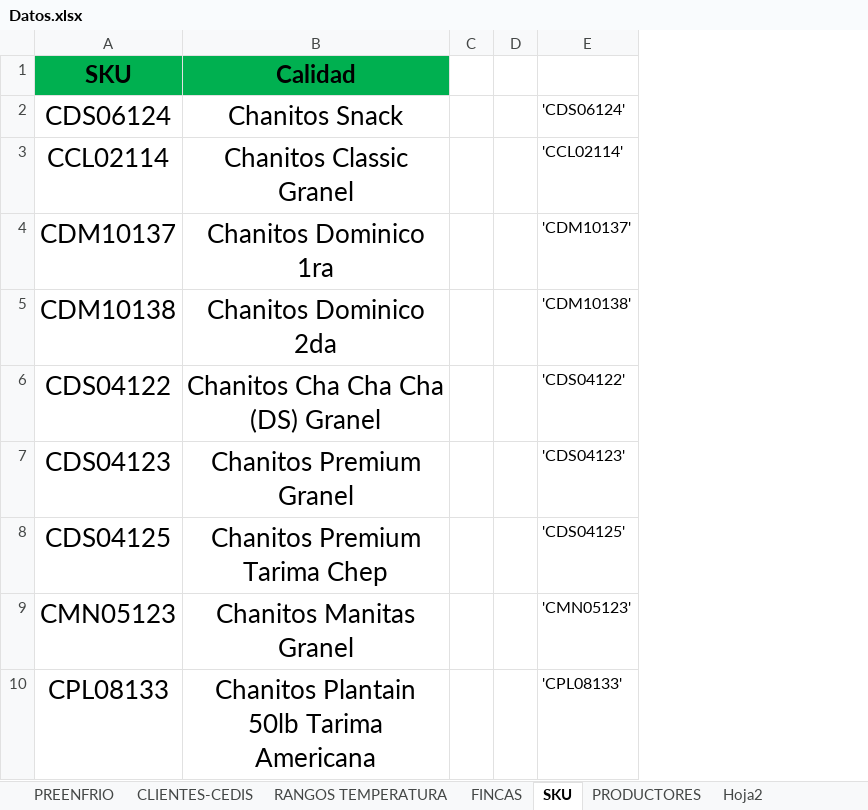
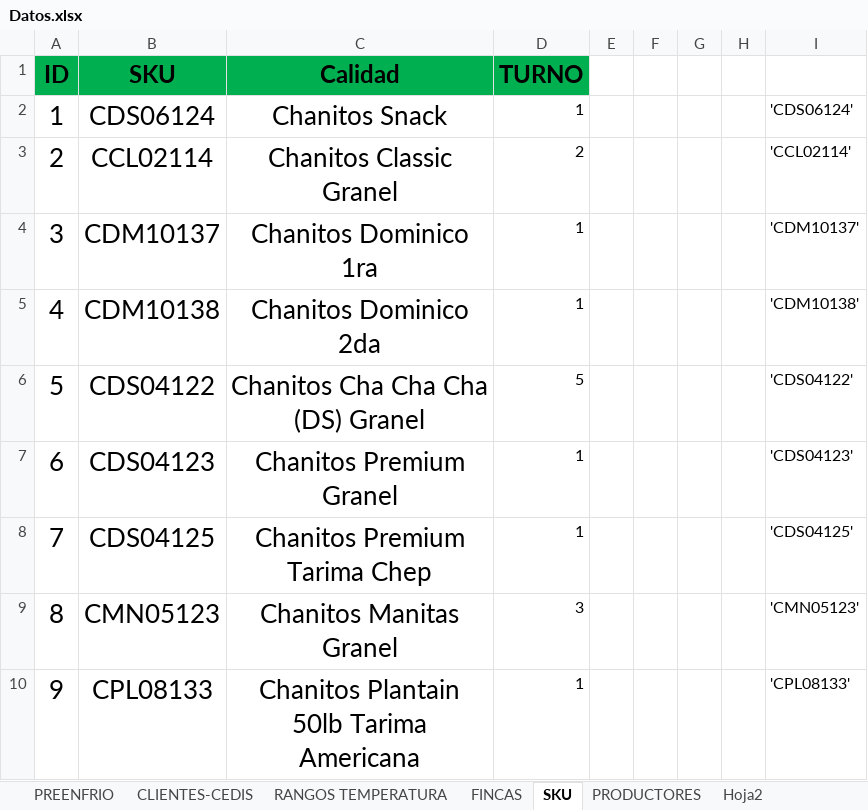
Before and after one commit to BernardoEscobedo/preenfrios, an Excel workbook: Datos.xlsx, sheet SKU, drawn as a sheet; only a part is shown; values as stored, in another font and other column widths than the file's, no borders; conditional formats not drawn; the diff names each change by its address in the sheet, - before the commit and + after, or states it on an @@ line.

```diff
--- a/Datos.xlsx (sheet SKU)
+++ b/Datos.xlsx (sheet SKU)
+column A, rows 1-10: ID | 1 | 2 | 3 | 4 | 5 | 6 | 7 | 8 | 9
+column D, rows 1-10: TURNO | 1 | 2 | 1 | 1 | 5 | 1 | 1 | 3 | 1
+column G, empty
+column H, empty
```
Also changed, not shown: formulas that keep their value, 5 other files.
